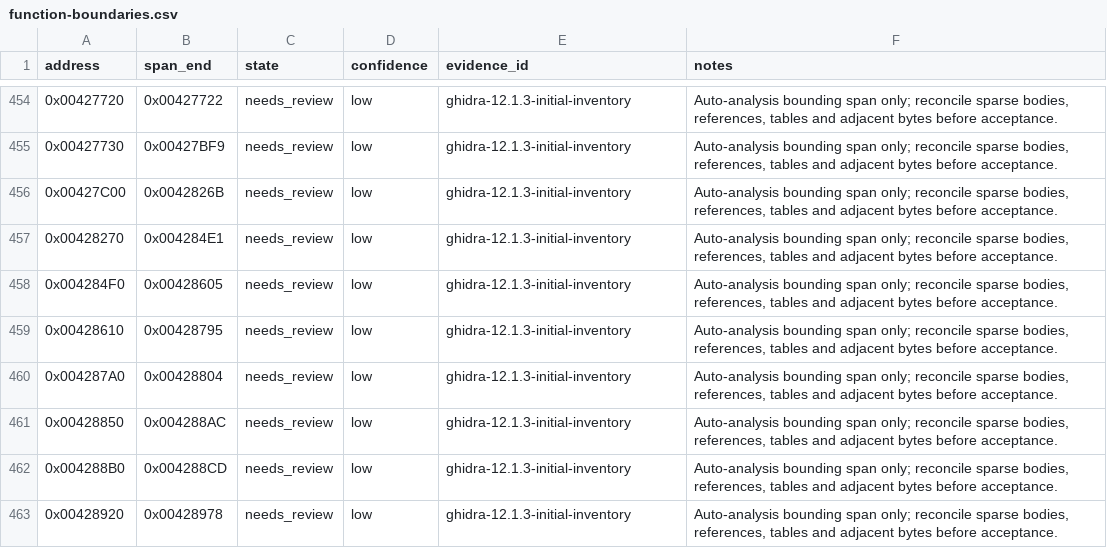
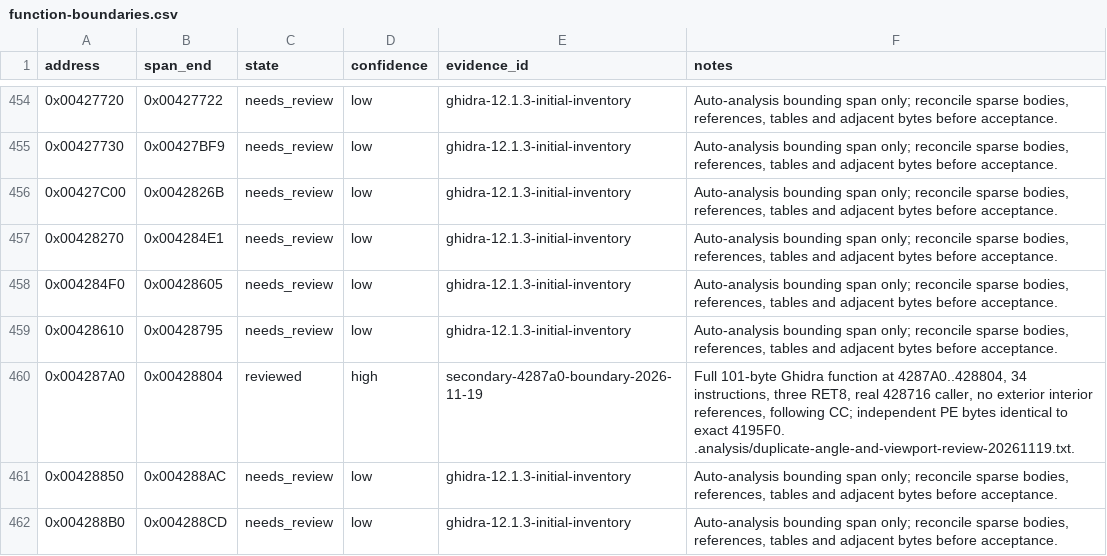
Before and after one commit to N0zoM1z0/th11, a CSV file: config/function-boundaries.csv, drawn as a sheet; only a part is shown, gaps mark what is left out; the shorter side is filled out with more unchanged rows.

```diff
--- a/config/function-boundaries.csv
+++ b/config/function-boundaries.csv
@@ -459,3 +459,3 @@ address,span_end,state,confidence,evidence_id,notes
 0x00428610,0x00428795,needs_review,low,ghidra-12.1.3-initial-inventory,"Auto-analysis bounding span only; reconcile sparse bodies, references, tables and adjacent bytes before acceptance."
-0x004287A0,0x00428804,needs_review,low,ghidra-12.1.3-initial-inventory,"Auto-analysis bounding span only; reconcile sparse bodies, references, tables and adjacent bytes before acceptance."
+0x004287A0,0x00428804,reviewed,high,secondary-4287a0-boundary-2026-11-19,"Full 101-byte Ghidra function at 4287A0..428804, 34 instructions, three RET8, real 428716 caller, no exterior interior references, following CC; independent PE bytes identical to exact 4195F0. .analysis/duplicate-angle-and-viewport-review-20261119.txt."
 0x00428850,0x004288AC,needs_review,low,ghidra-12.1.3-initial-inventory,"Auto-analysis bounding span only; reconcile sparse bodies, references, tables and adjacent bytes before acceptance."
```
Also changed, not shown: config/function-origins.csv, config/implemented.csv, 10 other files.
